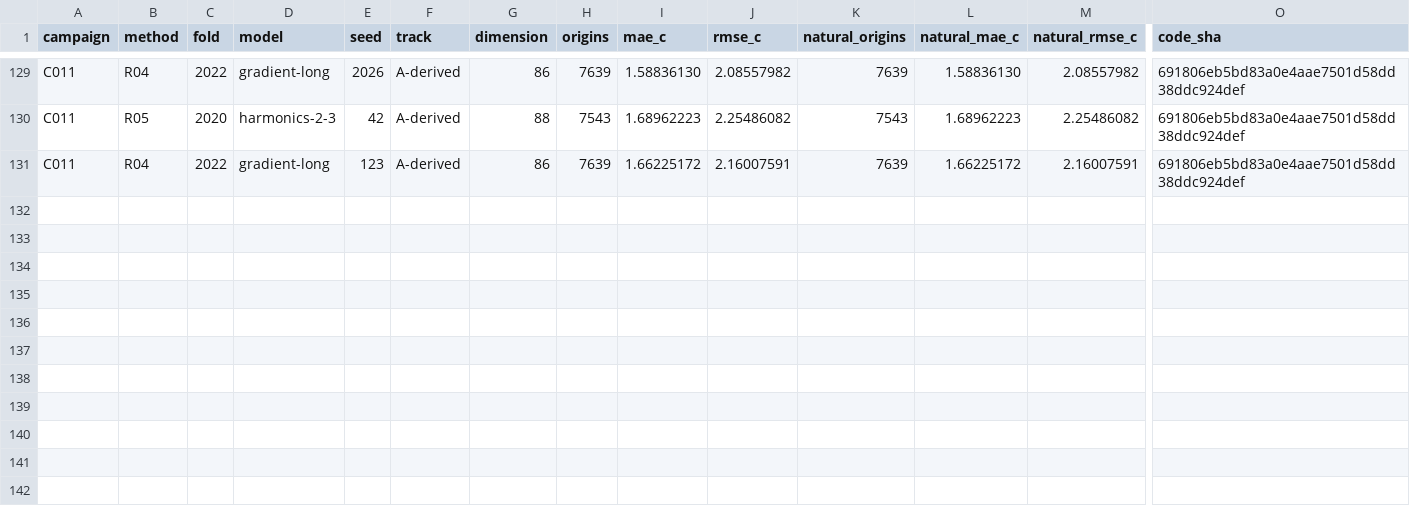
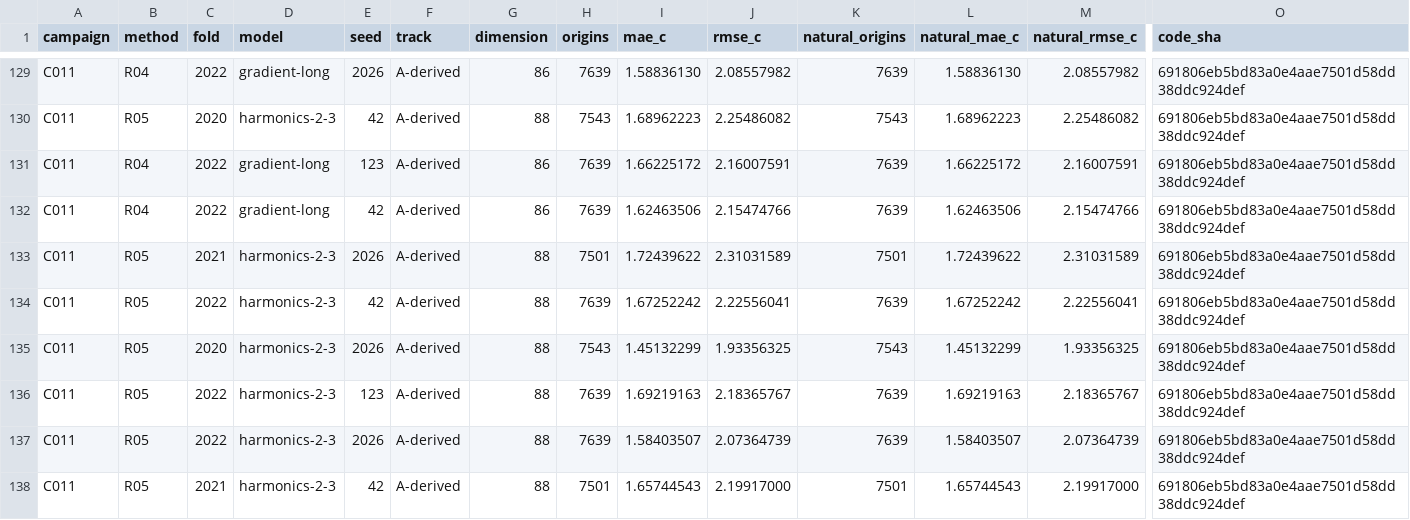
Before and after one commit to sguzman/aevral, a CSV file: results/C011/registry.csv, drawn as a sheet; only a part is shown, gaps mark what is left out; rows hold the shown columns only; the diff names each change by its address in the sheet, - before the commit and + after, or states it on an @@ line.

```diff
--- a/results/C011/registry.csv
+++ b/results/C011/registry.csv
+row 132: C011 | R04 | 2022 | gradient-long | 42 | A-derived | 86 | 7639 | 1.62463506 | 2.15474766 | 7639 | 1.62463506 | 2.15474766 | 691806eb5bd83a0e4aae7501d58dd38ddc924def
+row 133: C011 | R05 | 2021 | harmonics-2-3 | 2026 | A-derived | 88 | 7501 | 1.72439622 | 2.31031589 | 7501 | 1.72439622 | 2.31031589 | 691806eb5bd83a0e4aae7501d58dd38ddc924def
+row 134: C011 | R05 | 2022 | harmonics-2-3 | 42 | A-derived | 88 | 7639 | 1.67252242 | 2.22556041 | 7639 | 1.67252242 | 2.22556041 | 691806eb5bd83a0e4aae7501d58dd38ddc924def
+row 135: C011 | R05 | 2020 | harmonics-2-3 | 2026 | A-derived | 88 | 7543 | 1.45132299 | 1.93356325 | 7543 | 1.45132299 | 1.93356325 | 691806eb5bd83a0e4aae7501d58dd38ddc924def
+row 136: C011 | R05 | 2022 | harmonics-2-3 | 123 | A-derived | 88 | 7639 | 1.69219163 | 2.18365767 | 7639 | 1.69219163 | 2.18365767 | 691806eb5bd83a0e4aae7501d58dd38ddc924def
+row 137: C011 | R05 | 2022 | harmonics-2-3 | 2026 | A-derived | 88 | 7639 | 1.58403507 | 2.07364739 | 7639 | 1.58403507 | 2.07364739 | 691806eb5bd83a0e4aae7501d58dd38ddc924def
+row 138: C011 | R05 | 2021 | harmonics-2-3 | 42 | A-derived | 88 | 7501 | 1.65744543 | 2.19917000 | 7501 | 1.65744543 | 2.19917000 | 691806eb5bd83a0e4aae7501d58dd38ddc924def
```
Also changed, not shown: 8 other files.
